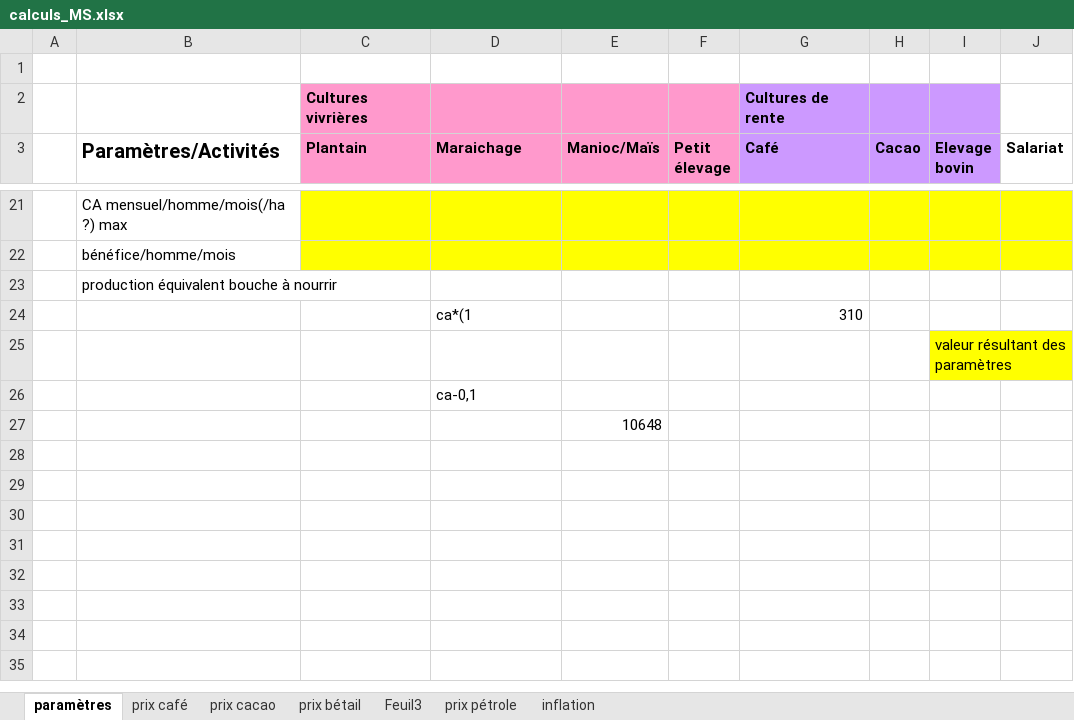
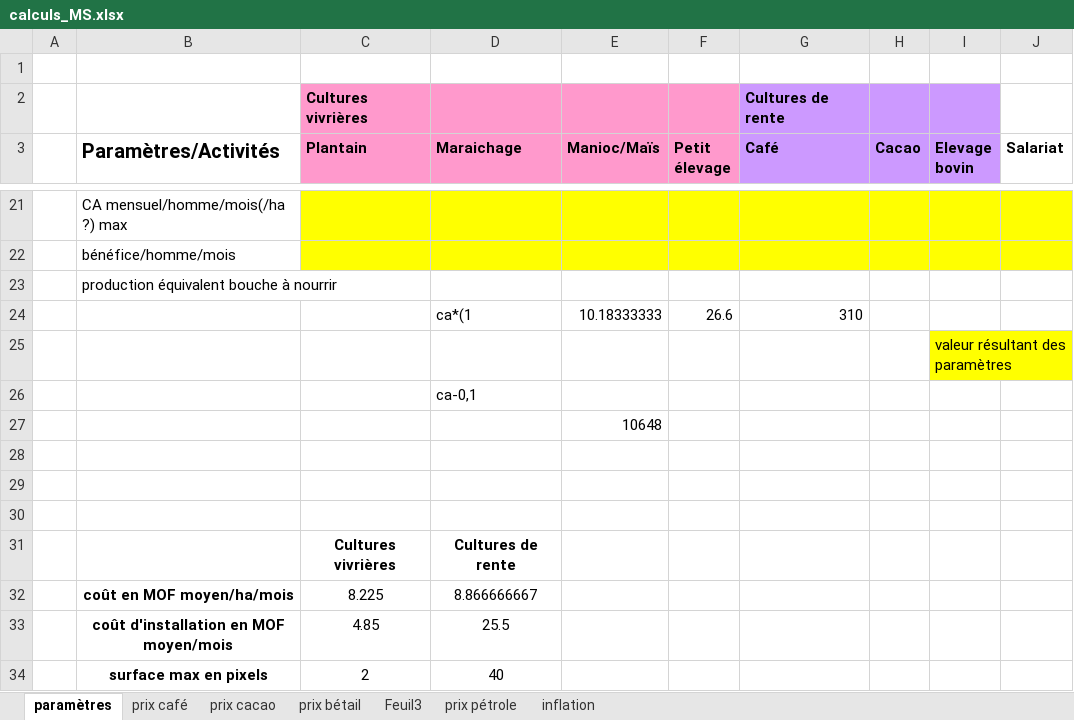
Before and after one commit to rmejean/nea-lucc-abm, an Excel workbook: includes/pour_calculs/calculs_MS.xlsx, sheet paramètres, drawn as a sheet; only a part is shown, gaps mark what is left out; values as stored, in another font and other column widths than the file's, no borders; charts and pictures not drawn; the diff names each change by its address in the sheet, - before the commit and + after, or states it on an @@ line.

```diff
--- a/includes/pour_calculs/calculs_MS.xlsx (sheet paramètres)
+++ b/includes/pour_calculs/calculs_MS.xlsx (sheet paramètres)
-E24 (Manioc/Maïs): (empty)
+E24 (Manioc/Maïs): 10.18333333
-F24 (Petit élevage): (empty)
+F24 (Petit élevage): 26.6
+row 28: (empty)
+row 29: (empty)
+row 30: (empty)
+row 31:  |  | Cultures vivrières | Cultures de rente
+row 32:  | coût en MOF moyen/ha/mois | 8.225 | 8.866666667
+row 33:  | coût d'installation en MOF moyen/mois | 4.85 | 25.5
+row 34:  | surface max en pixels | 2 | 40
```
Also changed, not shown: 1 other file.
